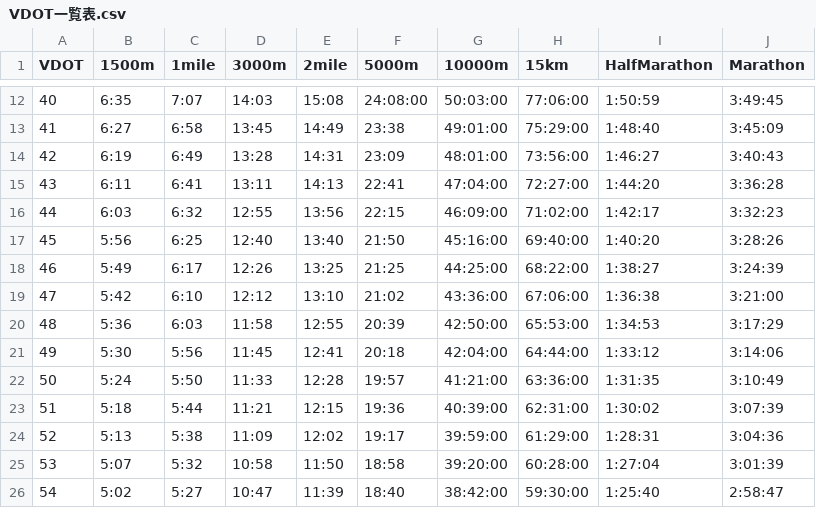
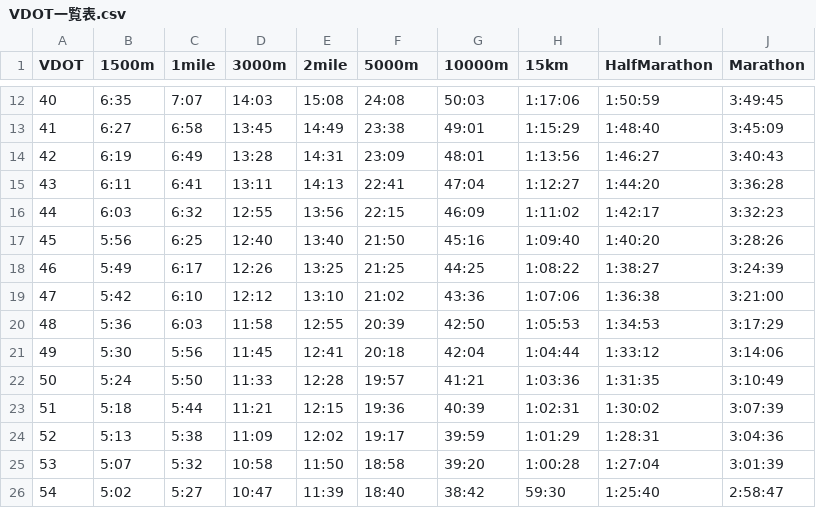
Before and after one commit to AkiRun-Lab/marathon-simulator, a CSV file: data/VDOT一覧表.csv, drawn as a sheet; only a part is shown, gaps mark what is left out; the diff covers the shown part only.

```diff
--- a/data/VDOT一覧表.csv
+++ b/data/VDOT一覧表.csv
@@ -12,15 +12,15 @@ VDOT,1500m,1mile,3000m,2mile,5000m,10000m,15km,HalfMarathon,Marathon
-40,6:35,7:07,14:03,15:08,24:08:00,50:03:00,77:06:00,1:50:59,3:49:45
-41,6:27,6:58,13:45,14:49,23:38,49:01:00,75:29:00,1:48:40,3:45:09
-42,6:19,6:49,13:28,14:31,23:09,48:01:00,73:56:00,1:46:27,3:40:43
-43,6:11,6:41,13:11,14:13,22:41,47:04:00,72:27:00,1:44:20,3:36:28
-44,6:03,6:32,12:55,13:56,22:15,46:09:00,71:02:00,1:42:17,3:32:23
-45,5:56,6:25,12:40,13:40,21:50,45:16:00,69:40:00,1:40:20,3:28:26
-46,5:49,6:17,12:26,13:25,21:25,44:25:00,68:22:00,1:38:27,3:24:39
-47,5:42,6:10,12:12,13:10,21:02,43:36:00,67:06:00,1:36:38,3:21:00
-48,5:36,6:03,11:58,12:55,20:39,42:50:00,65:53:00,1:34:53,3:17:29
-49,5:30,5:56,11:45,12:41,20:18,42:04:00,64:44:00,1:33:12,3:14:06
-50,5:24,5:50,11:33,12:28,19:57,41:21:00,63:36:00,1:31:35,3:10:49
-51,5:18,5:44,11:21,12:15,19:36,40:39:00,62:31:00,1:30:02,3:07:39
-52,5:13,5:38,11:09,12:02,19:17,39:59:00,61:29:00,1:28:31,3:04:36
-53,5:07,5:32,10:58,11:50,18:58,39:20:00,60:28:00,1:27:04,3:01:39
-54,5:02,5:27,10:47,11:39,18:40,38:42:00,59:30:00,1:25:40,2:58:47
+40,6:35,7:07,14:03,15:08,24:08,50:03,1:17:06,1:50:59,3:49:45
+41,6:27,6:58,13:45,14:49,23:38,49:01,1:15:29,1:48:40,3:45:09
+42,6:19,6:49,13:28,14:31,23:09,48:01,1:13:56,1:46:27,3:40:43
+43,6:11,6:41,13:11,14:13,22:41,47:04,1:12:27,1:44:20,3:36:28
+44,6:03,6:32,12:55,13:56,22:15,46:09,1:11:02,1:42:17,3:32:23
+45,5:56,6:25,12:40,13:40,21:50,45:16,1:09:40,1:40:20,3:28:26
+46,5:49,6:17,12:26,13:25,21:25,44:25,1:08:22,1:38:27,3:24:39
+47,5:42,6:10,12:12,13:10,21:02,43:36,1:07:06,1:36:38,3:21:00
+48,5:36,6:03,11:58,12:55,20:39,42:50,1:05:53,1:34:53,3:17:29
+49,5:30,5:56,11:45,12:41,20:18,42:04,1:04:44,1:33:12,3:14:06
+50,5:24,5:50,11:33,12:28,19:57,41:21,1:03:36,1:31:35,3:10:49
+51,5:18,5:44,11:21,12:15,19:36,40:39,1:02:31,1:30:02,3:07:39
+52,5:13,5:38,11:09,12:02,19:17,39:59,1:01:29,1:28:31,3:04:36
+53,5:07,5:32,10:58,11:50,18:58,39:20,1:00:28,1:27:04,3:01:39
+54,5:02,5:27,10:47,11:39,18:40,38:42,59:30,1:25:40,2:58:47
```
Also changed, not shown: 92 edited cells elsewhere in this file, data/VDOT練習ペース.csv, 1 other file.
